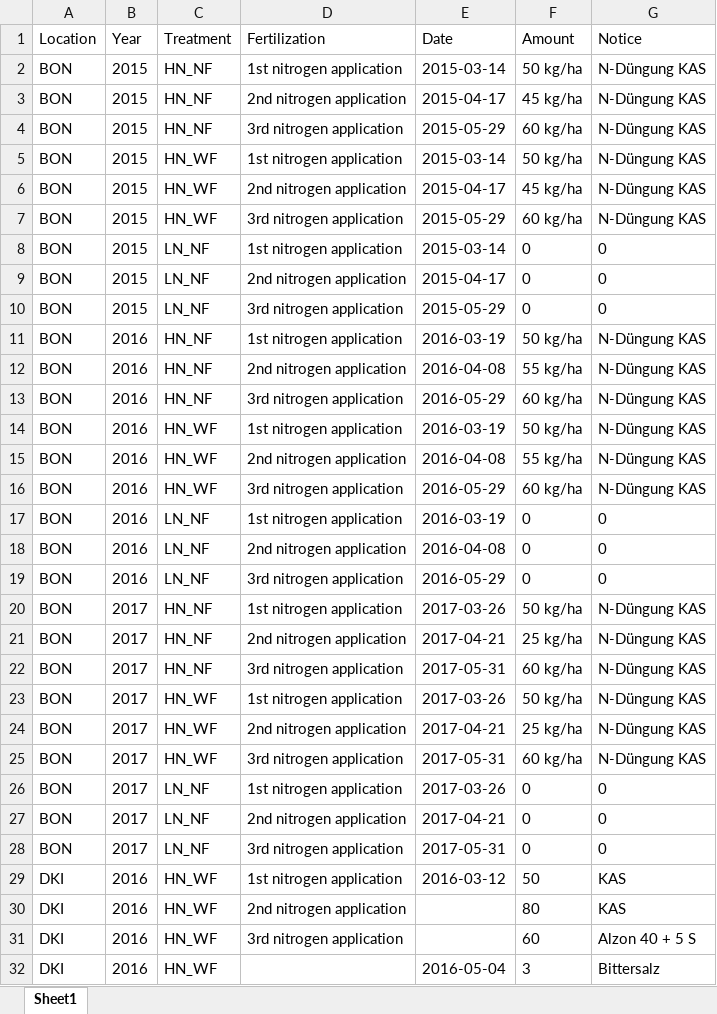
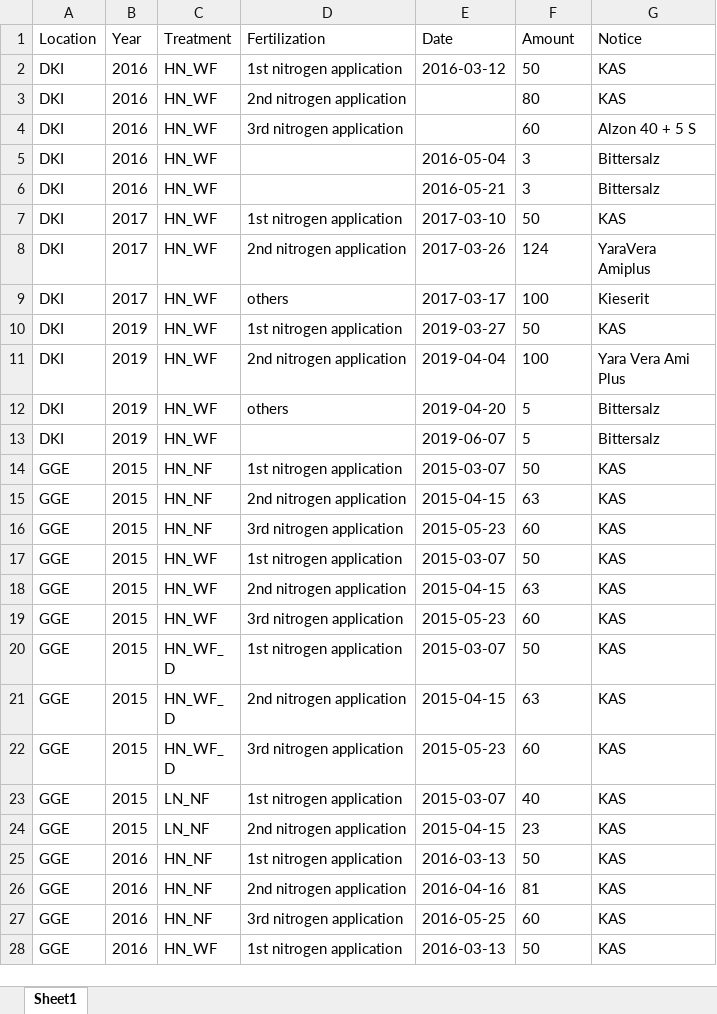
Before and after one commit to tillrose/BRIWECS_Data_Publication, an Excel workbook: output/fertilizer.xlsx, sheet Sheet1, drawn as a sheet; only a part is shown; the shorter side is filled out with more unchanged rows; values as stored, in another font and other column widths than the file's, no borders; removed rows and columns are numbered as before the commit, all else as after; the diff covers the shown part only; the diff names each change by its address in the sheet, - before the commit and + after, or states it on an @@ line.

```diff
--- a/output/fertilizer.xlsx (sheet Sheet1)
+++ b/output/fertilizer.xlsx (sheet Sheet1)
-row 2: BON | 2015 | HN_NF | 1st nitrogen application | 2015-03-14 | 50 kg/ha | N-Düngung KAS
-row 3: BON | 2015 | HN_NF | 2nd nitrogen application | 2015-04-17 | 45 kg/ha | N-Düngung KAS
-row 4: BON | 2015 | HN_NF | 3rd nitrogen application | 2015-05-29 | 60 kg/ha | N-Düngung KAS
-row 5: BON | 2015 | HN_WF | 1st nitrogen application | 2015-03-14 | 50 kg/ha | N-Düngung KAS
-row 6: BON | 2015 | HN_WF | 2nd nitrogen application | 2015-04-17 | 45 kg/ha | N-Düngung KAS
-row 7: BON | 2015 | HN_WF | 3rd nitrogen application | 2015-05-29 | 60 kg/ha | N-Düngung KAS
-row 8: BON | 2015 | LN_NF | 1st nitrogen application | 2015-03-14 | 0 | 0
-row 9: BON | 2015 | LN_NF | 2nd nitrogen application | 2015-04-17 | 0 | 0
-row 10: BON | 2015 | LN_NF | 3rd nitrogen application | 2015-05-29 | 0 | 0
-row 11: BON | 2016 | HN_NF | 1st nitrogen application | 2016-03-19 | 50 kg/ha | N-Düngung KAS
-row 12: BON | 2016 | HN_NF | 2nd nitrogen application | 2016-04-08 | 55 kg/ha | N-Düngung KAS
-row 13: BON | 2016 | HN_NF | 3rd nitrogen application | 2016-05-29 | 60 kg/ha | N-Düngung KAS
-row 14: BON | 2016 | HN_WF | 1st nitrogen application | 2016-03-19 | 50 kg/ha | N-Düngung KAS
-row 15: BON | 2016 | HN_WF | 2nd nitrogen application | 2016-04-08 | 55 kg/ha | N-Düngung KAS
-row 16: BON | 2016 | HN_WF | 3rd nitrogen application | 2016-05-29 | 60 kg/ha | N-Düngung KAS
-row 17: BON | 2016 | LN_NF | 1st nitrogen application | 2016-03-19 | 0 | 0
-row 18: BON | 2016 | LN_NF | 2nd nitrogen application | 2016-04-08 | 0 | 0
-row 19: BON | 2016 | LN_NF | 3rd nitrogen application | 2016-05-29 | 0 | 0
-row 20: BON | 2017 | HN_NF | 1st nitrogen application | 2017-03-26 | 50 kg/ha | N-Düngung KAS
-row 21: BON | 2017 | HN_NF | 2nd nitrogen application | 2017-04-21 | 25 kg/ha | N-Düngung KAS
-row 22: BON | 2017 | HN_NF | 3rd nitrogen application | 2017-05-31 | 60 kg/ha | N-Düngung KAS
-row 23: BON | 2017 | HN_WF | 1st nitrogen application | 2017-03-26 | 50 kg/ha | N-Düngung KAS
-row 24: BON | 2017 | HN_WF | 2nd nitrogen application | 2017-04-21 | 25 kg/ha | N-Düngung KAS
-row 25: BON | 2017 | HN_WF | 3rd nitrogen application | 2017-05-31 | 60 kg/ha | N-Düngung KAS
-row 26: BON | 2017 | LN_NF | 1st nitrogen application | 2017-03-26 | 0 | 0
-row 27: BON | 2017 | LN_NF | 2nd nitrogen application | 2017-04-21 | 0 | 0
-row 28: BON | 2017 | LN_NF | 3rd nitrogen application | 2017-05-31 | 0 | 0
```
Also changed, not shown: 27 added rows elsewhere in this sheet, output/diseaase_record.xlsx, output/plant_protection.xlsx, 5 other files.
